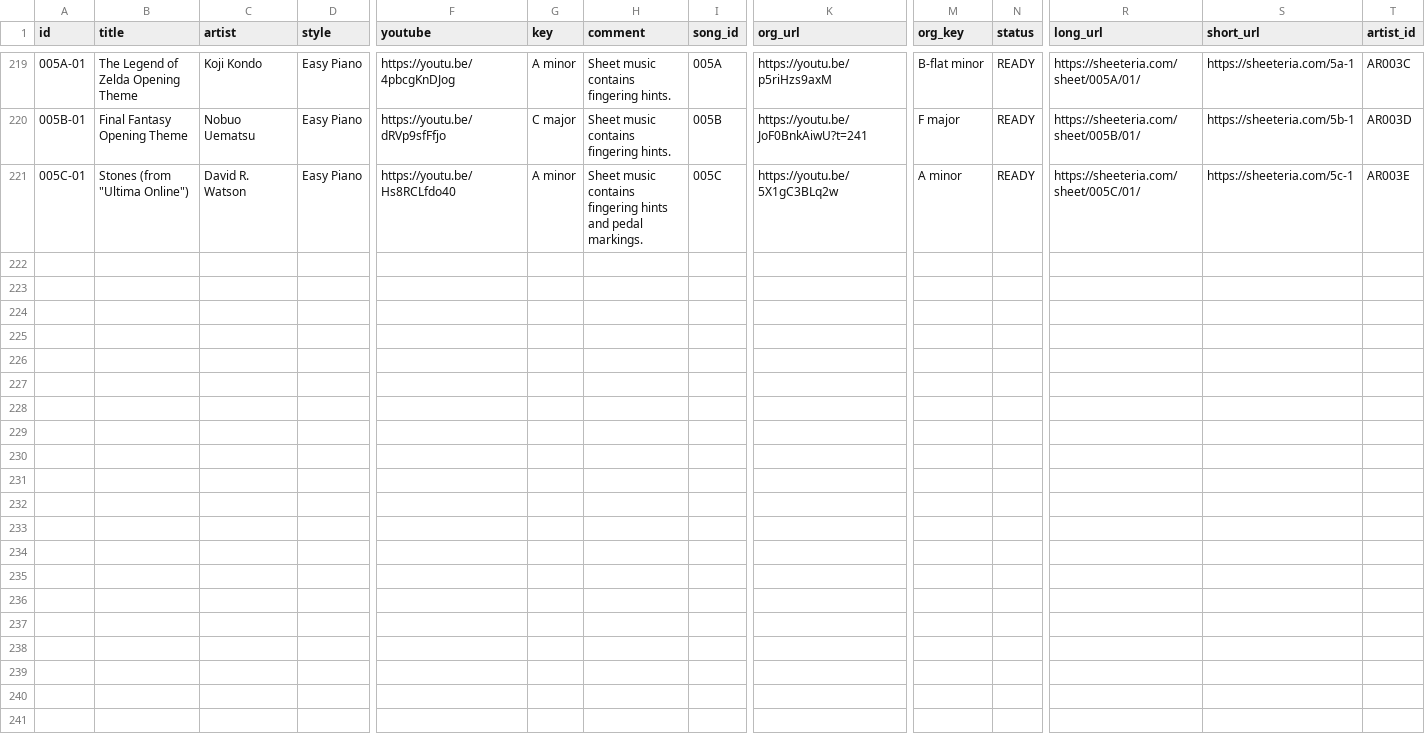
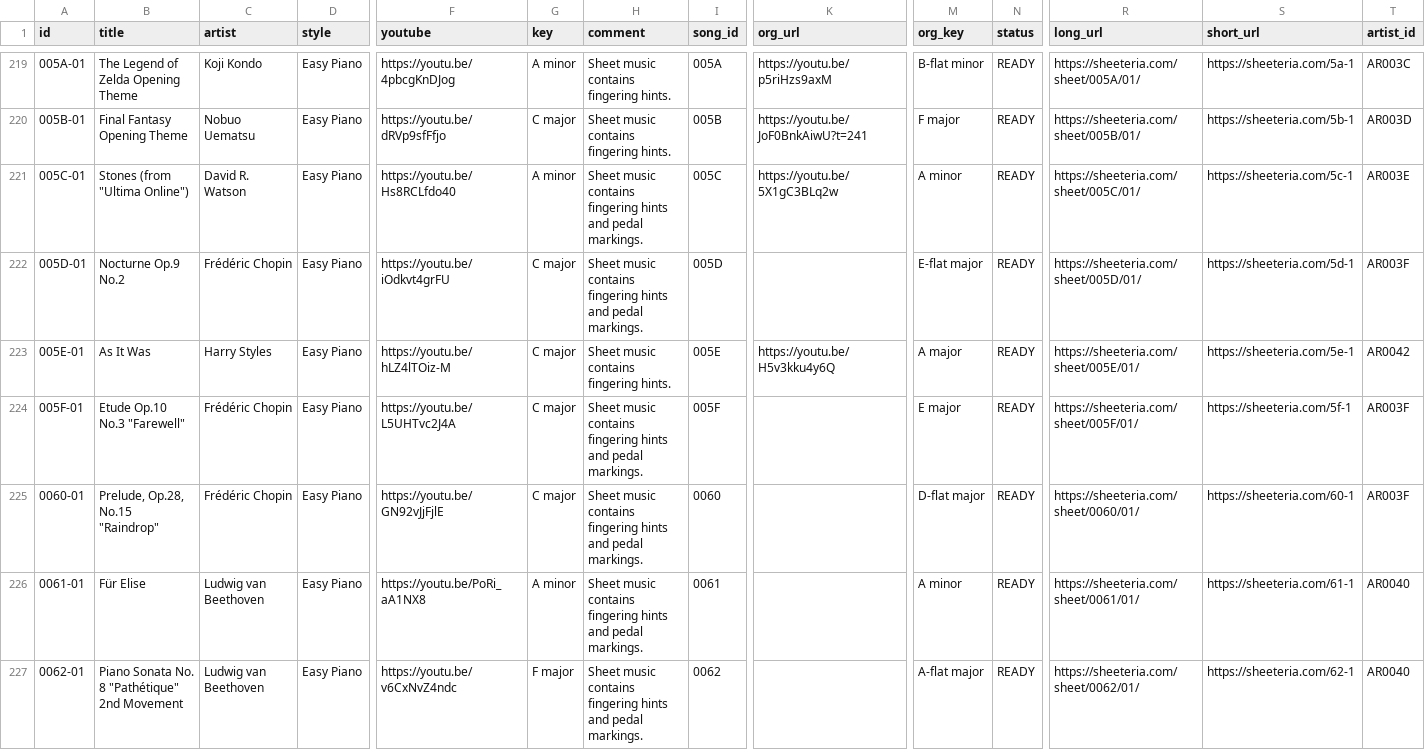
Before and after one commit to htmsk138/sheeteria, a CSV file: src/_data/sheeteria.csv, drawn as a sheet; only a part is shown, gaps mark what is left out; rows hold the shown columns only; the diff names each change by its address in the sheet, - before the commit and + after, or states it on an @@ line.

Commit message:
Ready to publish Nocturne Op.9 No.2 (Frédéric Chopin) and 5 others

```diff
--- a/src/_data/sheeteria.csv
+++ b/src/_data/sheeteria.csv
+row 222: 005D-01 | Nocturne Op.9 No.2 | Frédéric Chopin | Easy Piano | https://youtu.be/iOdkvt4grFU | C major | Sheet music contains fingering hints and pedal markings. | 005D |  | E-flat major | READY | https://sheeteria.com/sheet/005D/01/ | https://sheeteria.com/5d-1 | AR003F
+row 223: 005E-01 | As It Was | Harry Styles | Easy Piano | https://youtu.be/hLZ4lTOiz-M | C major | Sheet music contains fingering hints. | 005E | https://youtu.be/H5v3kku4y6Q | A major | READY | https://sheeteria.com/sheet/005E/01/ | https://sheeteria.com/5e-1 | AR0042
+row 224: 005F-01 | Etude Op.10 No.3 "Farewell" | Frédéric Chopin | Easy Piano | https://youtu.be/L5UHTvc2J4A | C major | Sheet music contains fingering hints and pedal markings. | 005F |  | E major | READY | https://sheeteria.com/sheet/005F/01/ | https://sheeteria.com/5f-1 | AR003F
+row 225: 0060-01 | Prelude, Op.28, No.15 "Raindrop" | Frédéric Chopin | Easy Piano | https://youtu.be/GN92vJjFjlE | C major | Sheet music contains fingering hints and pedal markings. | 0060 |  | D-flat major | READY | https://sheeteria.com/sheet/0060/01/ | https://sheeteria.com/60-1 | AR003F
+row 226: 0061-01 | Für Elise | Ludwig van Beethoven | Easy Piano | https://youtu.be/PoRi_aA1NX8 | A minor | Sheet music contains fingering hints and pedal markings. | 0061 |  | A minor | READY | https://sheeteria.com/sheet/0061/01/ | https://sheeteria.com/61-1 | AR0040
+row 227: 0062-01 | Piano Sonata No. 8 "Pathétique" 2nd Movement | Ludwig van Beethoven | Easy Piano | https://youtu.be/v6CxNvZ4ndc | F major | Sheet music contains fingering hints and pedal markings. | 0062 |  | A-flat major | READY | https://sheeteria.com/sheet/0062/01/ | https://sheeteria.com/62-1 | AR0040
```
Also changed, not shown: 7 other files.
